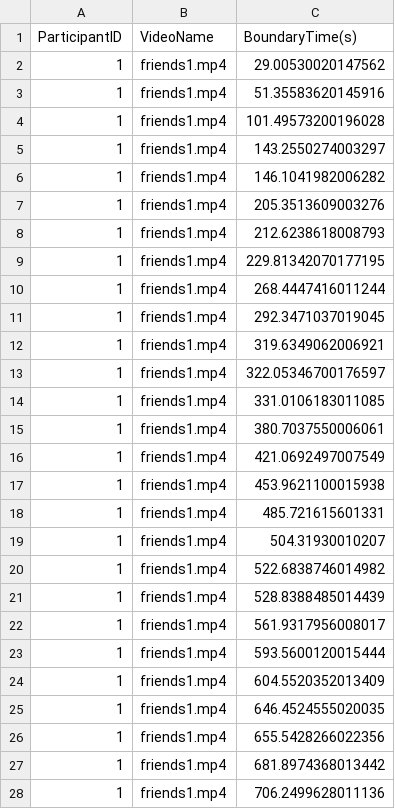
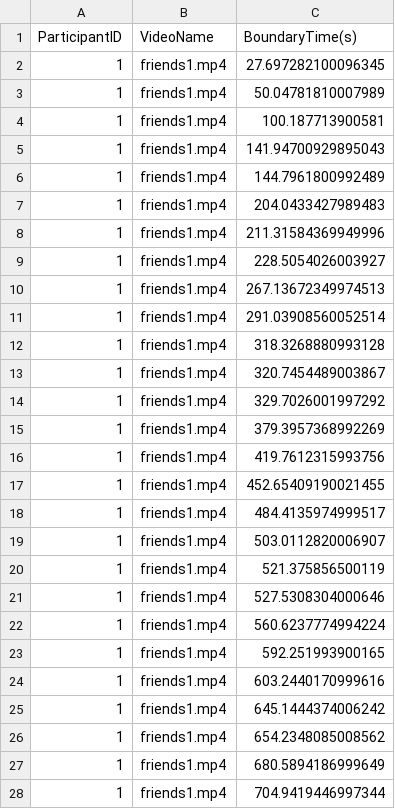
Before and after one commit to samketch/Friends-Event-Segmentation, a CSV file: Tasks/event_seg/001_friends1_9255780_2025_09_15-PM01_32_46_boundaries.csv, drawn as a sheet; only a part is shown; the diff covers the shown part only.

```diff
--- a/Tasks/event_seg/001_friends1_9255780_2025_09_15-PM01_32_46_boundaries.csv
+++ b/Tasks/event_seg/001_friends1_9255780_2025_09_15-PM01_32_46_boundaries.csv
@@ -1,28 +1,28 @@
 ParticipantID,VideoName,BoundaryTime(s)
-1,friends1.mp4,29.00530020147562
-1,friends1.mp4,51.35583620145916
-1,friends1.mp4,101.49573200196028
-1,friends1.mp4,143.2550274003297
-1,friends1.mp4,146.1041982006282
-1,friends1.mp4,205.3513609003276
-1,friends1.mp4,212.6238618008793
-1,friends1.mp4,229.81342070177195
-1,friends1.mp4,268.4447416011244
-1,friends1.mp4,292.3471037019045
-1,friends1.mp4,319.6349062006921
-1,friends1.mp4,322.05346700176597
-1,friends1.mp4,331.0106183011085
-1,friends1.mp4,380.7037550006061
-1,friends1.mp4,421.0692497007549
-1,friends1.mp4,453.9621100015938
-1,friends1.mp4,485.721615601331
-1,friends1.mp4,504.31930010207
-1,friends1.mp4,522.6838746014982
-1,friends1.mp4,528.8388485014439
-1,friends1.mp4,561.9317956008017
-1,friends1.mp4,593.5600120015444
-1,friends1.mp4,604.5520352013409
-1,friends1.mp4,646.4524555020035
-1,friends1.mp4,655.5428266022356
-1,friends1.mp4,681.8974368013442
-1,friends1.mp4,706.2499628011136
+1,friends1.mp4,27.697282100096345
+1,friends1.mp4,50.04781810007989
+1,friends1.mp4,100.187713900581
+1,friends1.mp4,141.94700929895043
+1,friends1.mp4,144.7961800992489
+1,friends1.mp4,204.0433427989483
+1,friends1.mp4,211.31584369949996
+1,friends1.mp4,228.5054026003927
+1,friends1.mp4,267.13672349974513
+1,friends1.mp4,291.03908560052514
+1,friends1.mp4,318.3268880993128
+1,friends1.mp4,320.7454489003867
+1,friends1.mp4,329.7026001997292
+1,friends1.mp4,379.3957368992269
+1,friends1.mp4,419.7612315993756
+1,friends1.mp4,452.65409190021455
+1,friends1.mp4,484.4135974999517
+1,friends1.mp4,503.0112820006907
+1,friends1.mp4,521.375856500119
+1,friends1.mp4,527.5308304000646
+1,friends1.mp4,560.6237774994224
+1,friends1.mp4,592.251993900165
+1,friends1.mp4,603.2440170999616
+1,friends1.mp4,645.1444374006242
+1,friends1.mp4,654.2348085008562
+1,friends1.mp4,680.5894186999649
+1,friends1.mp4,704.9419446997344
```
Also changed, not shown: 17 edited cells elsewhere in this file, Analysis/event_seg analysis/master_data.csv, Tasks/event_seg/001_friends2_9255780_2025_09_15-PM01_55_23_boundaries.csv, 26 other files.
